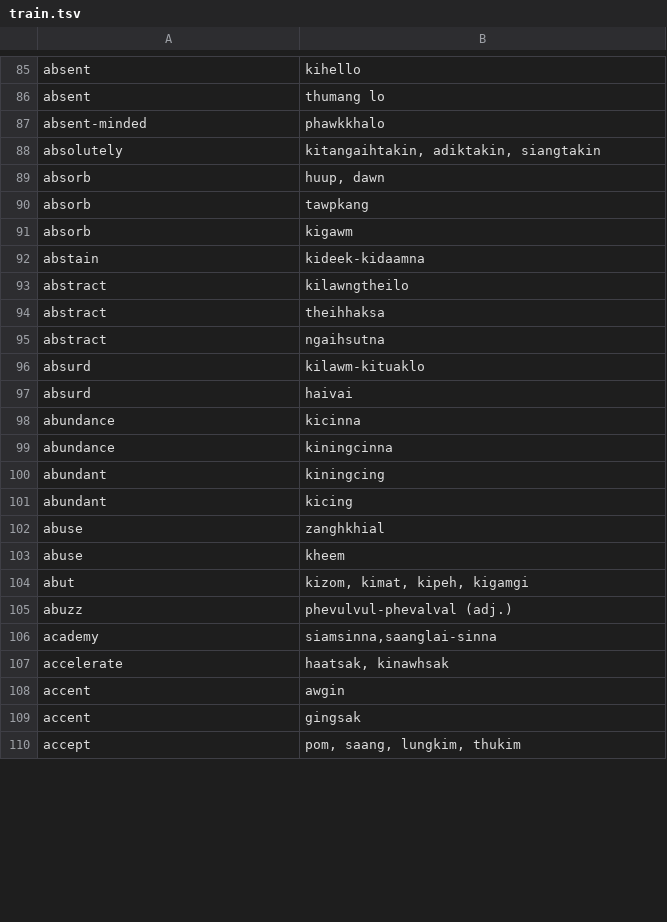
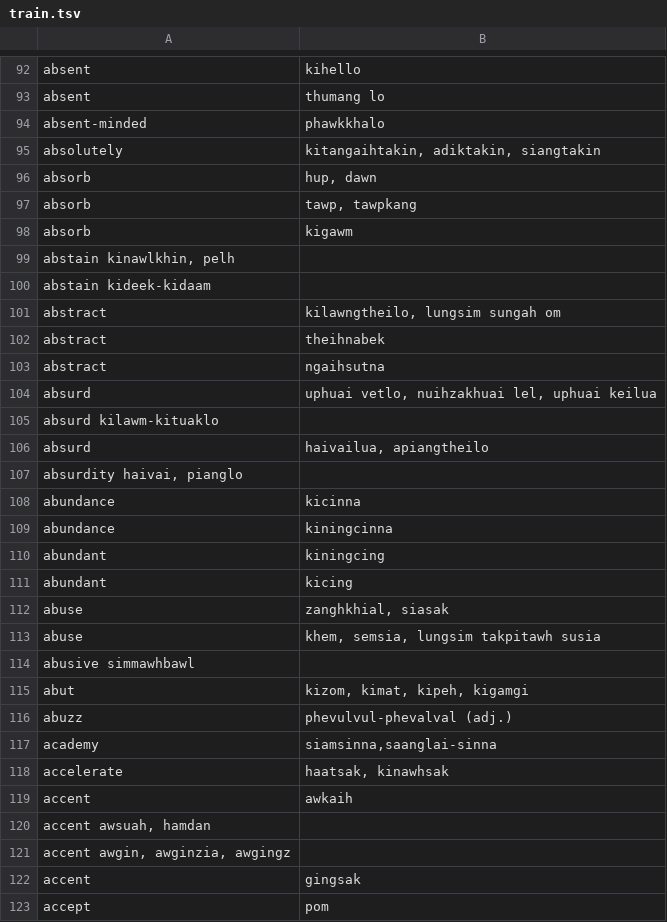
Before and after one commit to Za-Sang/ZomiLanguage, a TSV file: data/train.tsv, drawn as a sheet; only a part is shown, gaps mark what is left out; the diff covers the shown part only.

Commit message:
Update train.tsv
laimal behlap, spelling edit and so much more ...

```diff
--- a/data/train.tsv
+++ b/data/train.tsv
@@ -88,11 +95,14 @@ absent-minded	phawkkhalo
 absolutely	kitangaihtakin, adiktakin, siangtakin
-absorb	huup, dawn
-absorb	tawpkang
+absorb	hup, dawn
+absorb	tawp, tawpkang
 absorb	kigawm
-abstain	kideek-kidaamna
-abstract	kilawngtheilo
-abstract	theihhaksa
+abstain  kinawlkhin, pelh
+abstain  kideek-kidaam
+abstract	kilawngtheilo, lungsim sungah om
+abstract	theihnabek
 abstract	ngaihsutna
-absurd	kilawm-kituaklo
-absurd	haivai
+absurd	uphuai vetlo, nuihzakhuai lel, uphuai keilua
+absurd  kilawm-kituaklo
+absurd	haivailua, apiangtheilo
+absurdity  haivai, pianglo
 abundance	kicinna
@@ -101,4 +111,5 @@ abundant	kiningcing
 abundant	kicing
-abuse	zanghkhial
-abuse	kheem
+abuse	zanghkhial, siasak
+abuse	khem, semsia, lungsim takpitawh susia
+abusive  simmawhbawl
 abut	kizom, kimat, kipeh, kigamgi
@@ -107,4 +118,6 @@ academy	siamsinna,saanglai-sinna
 accelerate	haatsak, kinawhsak
-accent	awgin
+accent	awkaih
+accent  awsuah, hamdan
+accent  awgin, awginzia, awgingz
 accent	gingsak
-accept	pom, saang, lungkim, thukim
+accept	pom
```
Also changed, not shown: 20 added rows, 3 removed rows and 31 edited cells elsewhere in this file.
